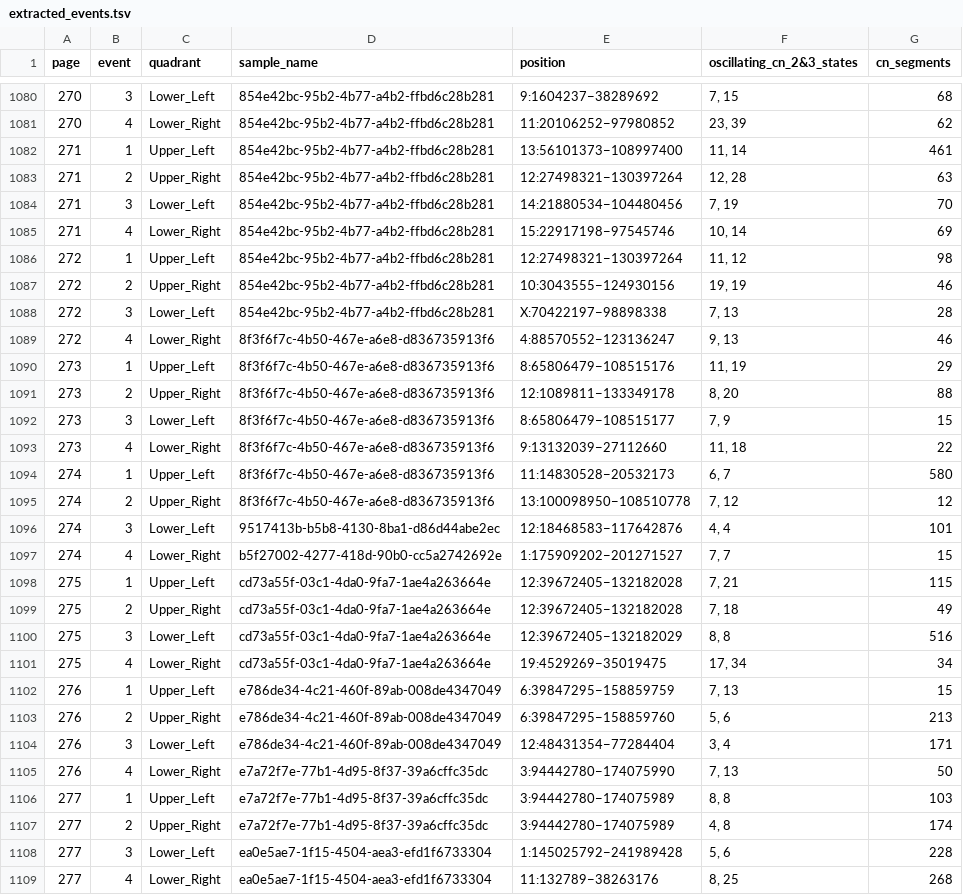
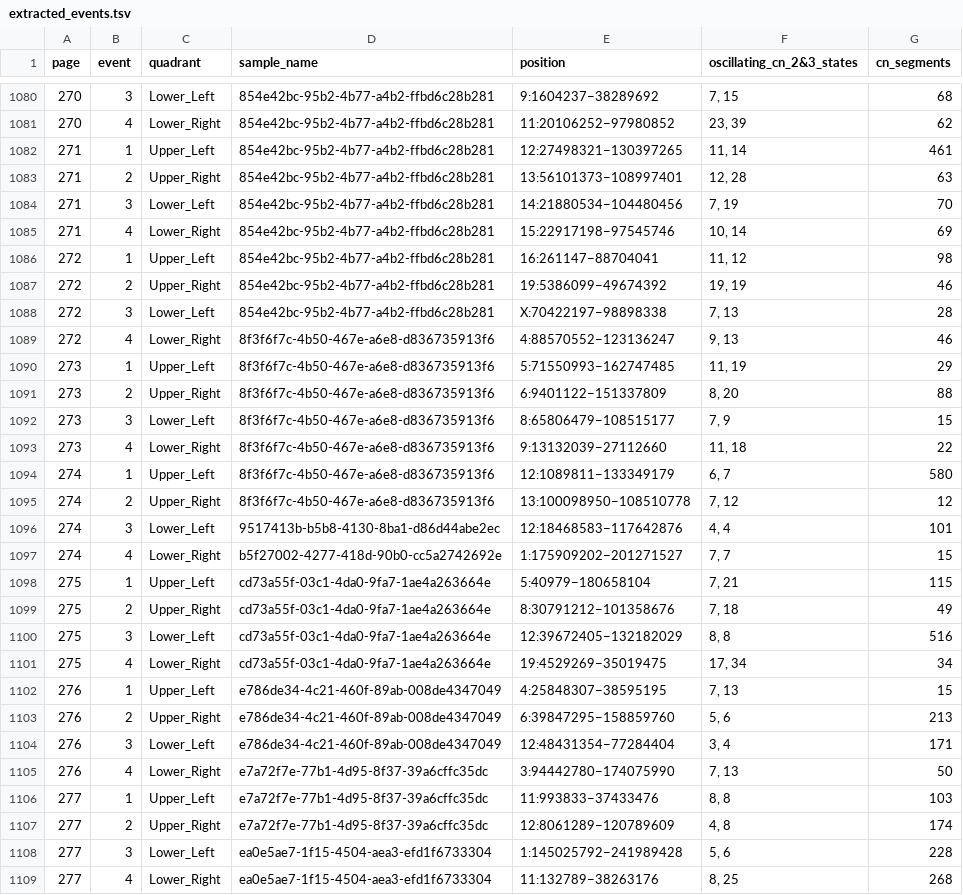
Before and after one commit to PPSherry/ChromShatter, a TSV file: SV_graph.PCAWG/CNV_info_from_PDF/high_confidence_info/extracted_events.tsv, drawn as a sheet; only a part is shown, gaps mark what is left out; the diff covers the shown part only.

Commit message:
position: HC problem

```diff
--- a/SV_graph.PCAWG/CNV_info_from_PDF/high_confidence_info/extracted_events.tsv
+++ b/SV_graph.PCAWG/CNV_info_from_PDF/high_confidence_info/extracted_events.tsv
@@ -1081,15 +1081,15 @@ page	event	quadrant	sample_name	position	oscillating_cn_2&3_states	cn_segments
 270	4	Lower_Right	854e42bc-95b2-4b77-a4b2-ffbd6c28b281	11:20106252−97980852	23, 39	62
-271	1	Upper_Left	854e42bc-95b2-4b77-a4b2-ffbd6c28b281	13:56101373−108997400	11, 14	461
-271	2	Upper_Right	854e42bc-95b2-4b77-a4b2-ffbd6c28b281	12:27498321−130397264	12, 28	63
+271	1	Upper_Left	854e42bc-95b2-4b77-a4b2-ffbd6c28b281	12:27498321−130397265	11, 14	461
+271	2	Upper_Right	854e42bc-95b2-4b77-a4b2-ffbd6c28b281	13:56101373−108997401	12, 28	63
 271	3	Lower_Left	854e42bc-95b2-4b77-a4b2-ffbd6c28b281	14:21880534−104480456	7, 19	70
 271	4	Lower_Right	854e42bc-95b2-4b77-a4b2-ffbd6c28b281	15:22917198−97545746	10, 14	69
-272	1	Upper_Left	854e42bc-95b2-4b77-a4b2-ffbd6c28b281	12:27498321−130397264	11, 12	98
-272	2	Upper_Right	854e42bc-95b2-4b77-a4b2-ffbd6c28b281	10:3043555−124930156	19, 19	46
+272	1	Upper_Left	854e42bc-95b2-4b77-a4b2-ffbd6c28b281	16:261147−88704041	11, 12	98
+272	2	Upper_Right	854e42bc-95b2-4b77-a4b2-ffbd6c28b281	19:5386099−49674392	19, 19	46
 272	3	Lower_Left	854e42bc-95b2-4b77-a4b2-ffbd6c28b281	X:70422197−98898338	7, 13	28
 272	4	Lower_Right	8f3f6f7c-4b50-467e-a6e8-d836735913f6	4:88570552−123136247	9, 13	46
-273	1	Upper_Left	8f3f6f7c-4b50-467e-a6e8-d836735913f6	8:65806479−108515176	11, 19	29
-273	2	Upper_Right	8f3f6f7c-4b50-467e-a6e8-d836735913f6	12:1089811−133349178	8, 20	88
+273	1	Upper_Left	8f3f6f7c-4b50-467e-a6e8-d836735913f6	5:71550993−162747485	11, 19	29
+273	2	Upper_Right	8f3f6f7c-4b50-467e-a6e8-d836735913f6	6:9401122−151337809	8, 20	88
 273	3	Lower_Left	8f3f6f7c-4b50-467e-a6e8-d836735913f6	8:65806479−108515177	7, 9	15
 273	4	Lower_Right	8f3f6f7c-4b50-467e-a6e8-d836735913f6	9:13132039−27112660	11, 18	22
-274	1	Upper_Left	8f3f6f7c-4b50-467e-a6e8-d836735913f6	11:14830528−20532173	6, 7	580
+274	1	Upper_Left	8f3f6f7c-4b50-467e-a6e8-d836735913f6	12:1089811−133349179	6, 7	580
 274	2	Upper_Right	8f3f6f7c-4b50-467e-a6e8-d836735913f6	13:100098950−108510778	7, 12	12
@@ -1097,7 +1097,7 @@ page	event	quadrant	sample_name	position	oscillating_cn_2&3_states	cn_segments
 274	4	Lower_Right	b5f27002-4277-418d-90b0-cc5a2742692e	1:175909202−201271527	7, 7	15
-275	1	Upper_Left	cd73a55f-03c1-4da0-9fa7-1ae4a263664e	12:39672405−132182028	7, 21	115
-275	2	Upper_Right	cd73a55f-03c1-4da0-9fa7-1ae4a263664e	12:39672405−132182028	7, 18	49
+275	1	Upper_Left	cd73a55f-03c1-4da0-9fa7-1ae4a263664e	5:40979−180658104	7, 21	115
+275	2	Upper_Right	cd73a55f-03c1-4da0-9fa7-1ae4a263664e	8:30791212−101358676	7, 18	49
 275	3	Lower_Left	cd73a55f-03c1-4da0-9fa7-1ae4a263664e	12:39672405−132182029	8, 8	516
 275	4	Lower_Right	cd73a55f-03c1-4da0-9fa7-1ae4a263664e	19:4529269−35019475	17, 34	34
-276	1	Upper_Left	e786de34-4c21-460f-89ab-008de4347049	6:39847295−158859759	7, 13	15
+276	1	Upper_Left	e786de34-4c21-460f-89ab-008de4347049	4:25848307−38595195	7, 13	15
 276	2	Upper_Right	e786de34-4c21-460f-89ab-008de4347049	6:39847295−158859760	5, 6	213
@@ -1105,4 +1105,4 @@ page	event	quadrant	sample_name	position	oscillating_cn_2&3_states	cn_segments
 276	4	Lower_Right	e7a72f7e-77b1-4d95-8f37-39a6cffc35dc	3:94442780−174075990	7, 13	50
-277	1	Upper_Left	e7a72f7e-77b1-4d95-8f37-39a6cffc35dc	3:94442780−174075989	8, 8	103
-277	2	Upper_Right	e7a72f7e-77b1-4d95-8f37-39a6cffc35dc	3:94442780−174075989	4, 8	174
+277	1	Upper_Left	e7a72f7e-77b1-4d95-8f37-39a6cffc35dc	11:993833−37433476	8, 8	103
+277	2	Upper_Right	e7a72f7e-77b1-4d95-8f37-39a6cffc35dc	12:8061289−120789609	4, 8	174
 277	3	Lower_Left	ea0e5ae7-1f15-4504-aea3-efd1f6733304	1:145025792−241989428	5, 6	228
```
Also changed, not shown: 179 edited cells elsewhere in this file, 3 other files.
